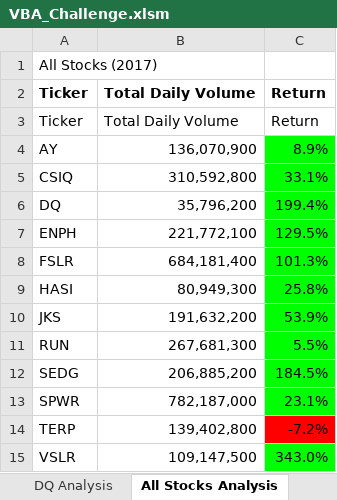
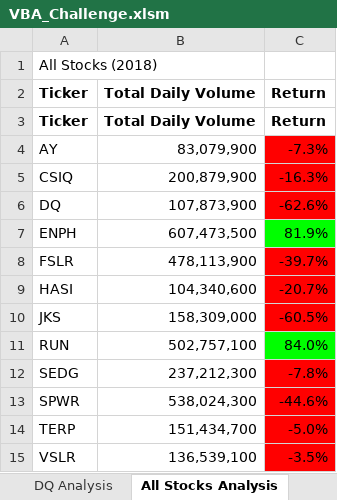
Before and after one commit to qiuhaikun1017/stock-analysis, an Excel workbook: VBA_Challenge.xlsm, sheet All Stocks Analysis, drawn as a sheet; values as stored, in another font and other column widths than the file's, no borders; the diff names each change by its address in the sheet, - before the commit and + after, or states it on an @@ line.

Commit message:
Add files via upload

```diff
--- a/VBA_Challenge.xlsm (sheet All Stocks Analysis)
+++ b/VBA_Challenge.xlsm (sheet All Stocks Analysis)
-A1 (Ticker): All Stocks (2017)
+A1 (Ticker): All Stocks (2018)
-A3:C3 bold: off
+A3:C3 bold: on
-B4 (Total Daily Volume): 136,070,900
+B4 (Total Daily Volume): 83,079,900
-C4 (Return): 8.9%
+C4 (Return): -7.3%
-C4:C6 fill: #00FF00
+C4:C6 fill: #FF0000
-B5 (Total Daily Volume): 310,592,800
+B5 (Total Daily Volume): 200,879,900
-C5 (Return): 33.1%
+C5 (Return): -16.3%
-B6 (Total Daily Volume): 35,796,200
+B6 (Total Daily Volume): 107,873,900
-C6 (Return): 199.4%
+C6 (Return): -62.6%
-B7 (Total Daily Volume): 221,772,100
+B7 (Total Daily Volume): 607,473,500
-C7 (Return): 129.5%
+C7 (Return): 81.9%
-B8 (Total Daily Volume): 684,181,400
+B8 (Total Daily Volume): 478,113,900
-C8 (Return): 101.3%
+C8 (Return): -39.7%
-C8:C10 fill: #00FF00
+C8:C10 fill: #FF0000
-B9 (Total Daily Volume): 80,949,300
+B9 (Total Daily Volume): 104,340,600
-C9 (Return): 25.8%
+C9 (Return): -20.7%
-B10 (Total Daily Volume): 191,632,200
+B10 (Total Daily Volume): 158,309,000
-C10 (Return): 53.9%
+C10 (Return): -60.5%
-B11 (Total Daily Volume): 267,681,300
+B11 (Total Daily Volume): 502,757,100
-C11 (Return): 5.5%
+C11 (Return): 84.0%
-B12 (Total Daily Volume): 206,885,200
+B12 (Total Daily Volume): 237,212,300
-C12 (Return): 184.5%
+C12 (Return): -7.8%
-C12:C13 fill: #00FF00
+C12:C13 fill: #FF0000
-B13 (Total Daily Volume): 782,187,000
+B13 (Total Daily Volume): 538,024,300
-C13 (Return): 23.1%
+C13 (Return): -44.6%
-B14 (Total Daily Volume): 139,402,800
+B14 (Total Daily Volume): 151,434,700
-C14 (Return): -7.2%
+C14 (Return): -5.0%
-B15 (Total Daily Volume): 109,147,500
+B15 (Total Daily Volume): 136,539,100
-C15 (Return): 343.0%
+C15 (Return): -3.5%
-C15 fill: #00FF00
+C15 fill: #FF0000
```
